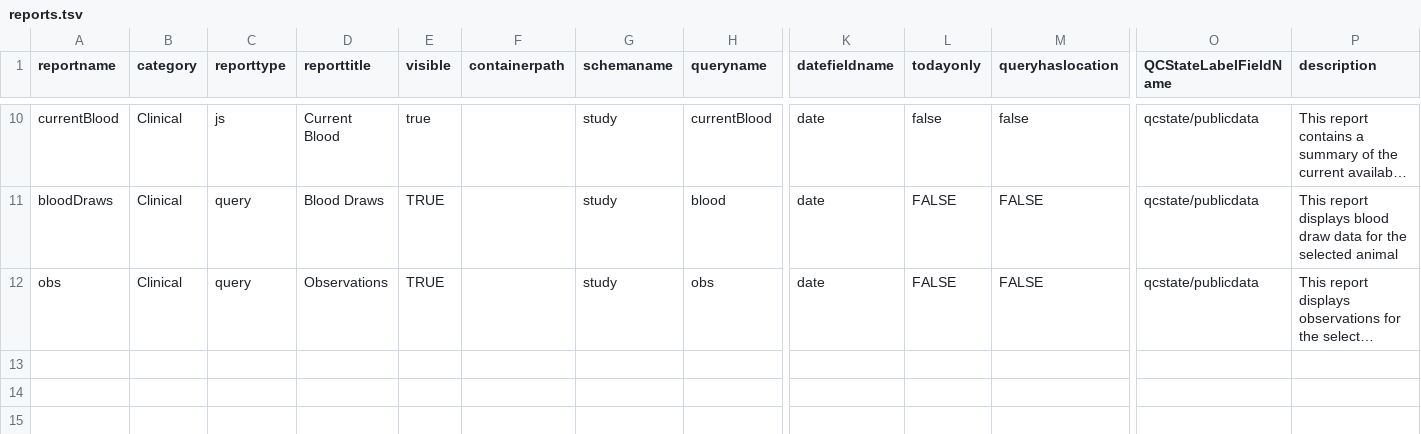
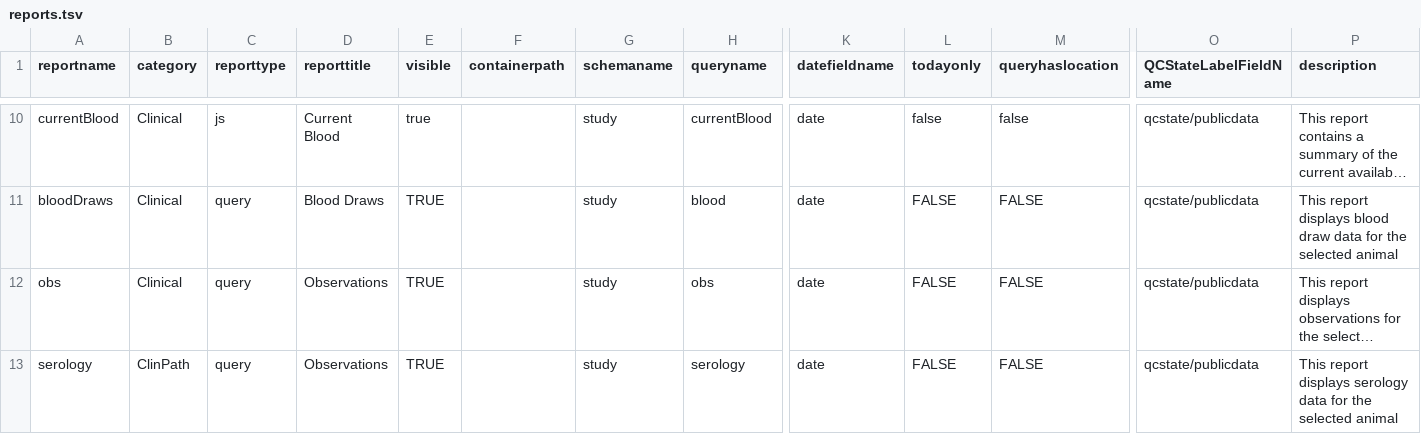
Before and after one commit to LabKey/nircEHRModules, a TSV file: nirc_ehr/resources/data/reports.tsv, drawn as a sheet; only a part is shown, gaps mark what is left out; long unchanged cells end in …; rows hold the shown columns only; the diff names each change by its address in the sheet, - before the commit and + after, or states it on an @@ line.

Commit message:
serology etl + reporting + inc etl

```diff
--- a/nirc_ehr/resources/data/reports.tsv
+++ b/nirc_ehr/resources/data/reports.tsv
+row 13: serology | ClinPath | query | Observations | TRUE |  | study | serology | date | FALSE | FALSE | qcstate/publicdata | This report displays serology data for the selected animal
```
Also changed, not shown: 8 other files.
